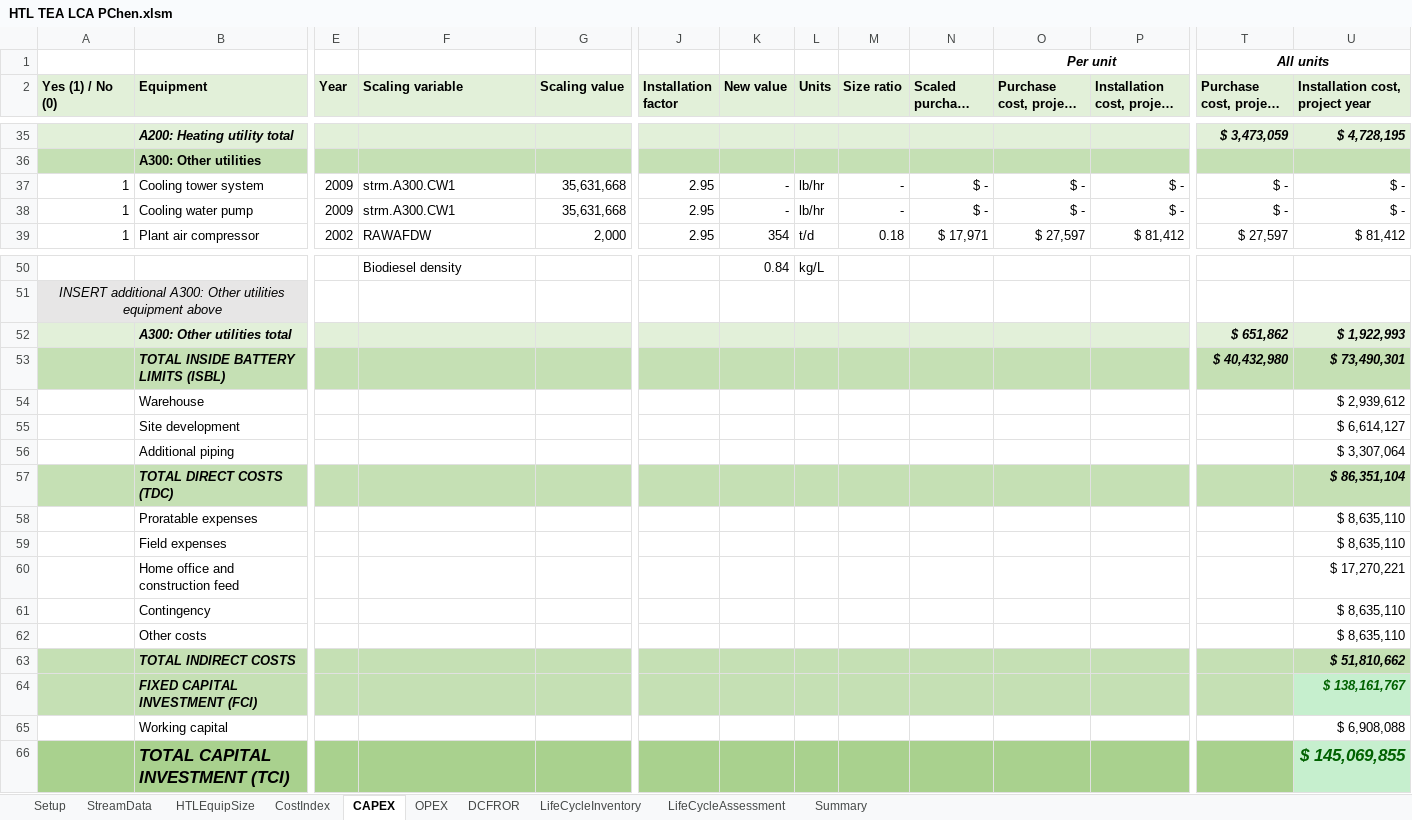
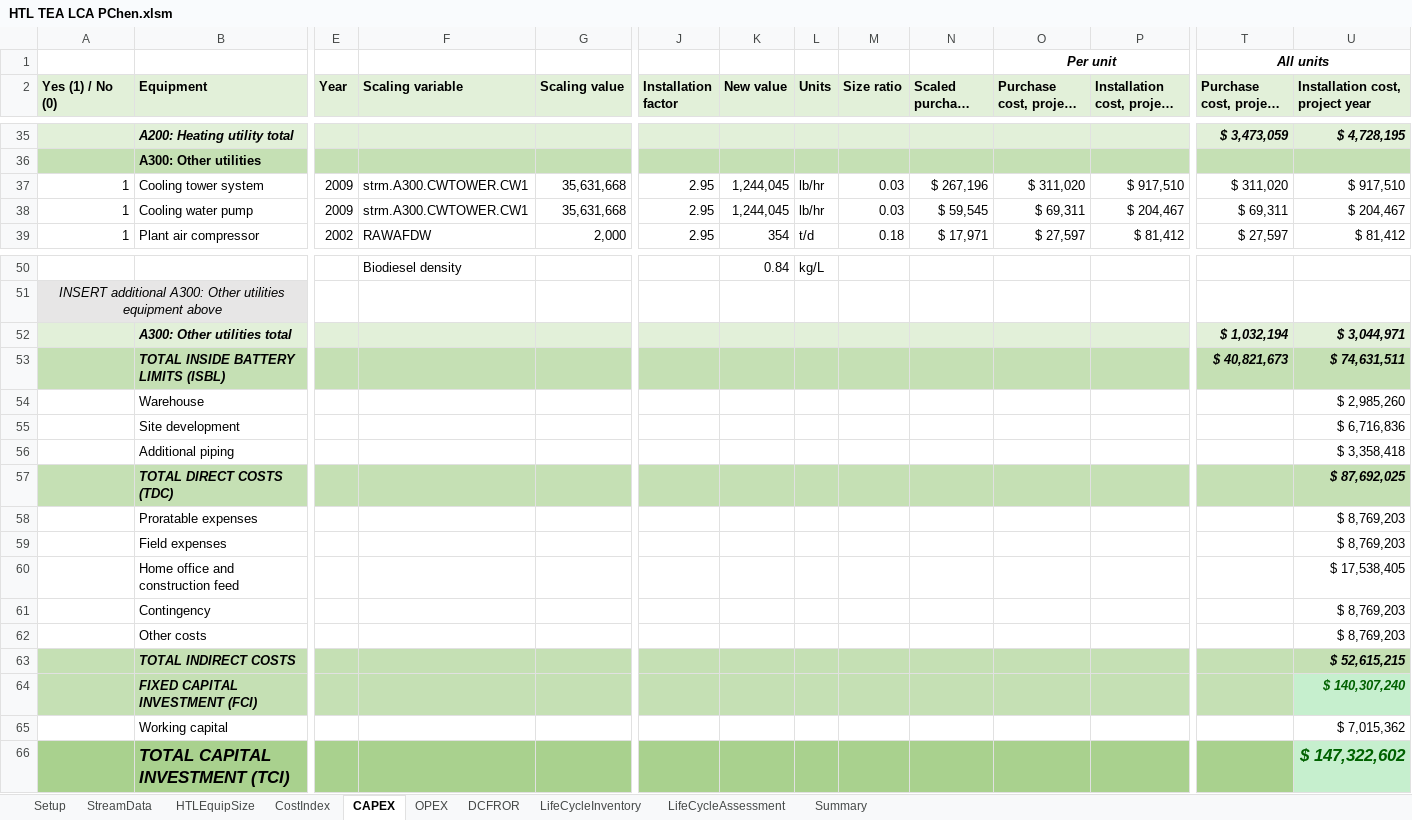
Before and after one commit to pchen-csu/htl-assessment, an Excel workbook: HTL TEA LCA PChen.xlsm, sheet CAPEX, drawn as a sheet; only a part is shown, gaps mark what is left out; long unchanged cells end in …; values as stored, in another font and other column widths than the file's, no borders; conditional formats not drawn; removed rows and columns are numbered as before the commit, all else as after; rows hold the shown columns only; the diff covers the shown part only; the diff names each change by its address in the sheet, - before the commit and + after, or states it on an @@ line.

```diff
--- a/HTL TEA LCA PChen.xlsm (sheet CAPEX)
+++ b/HTL TEA LCA PChen.xlsm (sheet CAPEX)
-F37:F38 (Scaling variable): strm.A300.CW1
+F37:F38 (Scaling variable): strm.A300.CWTOWER.CW1
-K37:K38 (New value): -
+K37:K38 (New value): 1,244,045
-M37:M38 (Size ratio): -
+M37:M38 (Size ratio): 0.03
-N37 (Scaled purchase cost): $ -
+N37 (Scaled purchase cost): $ 267,196
-O37 (Purchase cost, project year): $ -
+O37 (Purchase cost, project year): $ 311,020
-P37 (Installation cost, project year): $ -
+P37 (Installation cost, project year): $ 917,510
-T37 (Purchase cost, project year): $ -
+T37 (Purchase cost, project year): $ 311,020
-U37 (Installation cost, project year): $ -
+U37 (Installation cost, project year): $ 917,510
-N38 (Scaled purchase cost): $ -
+N38 (Scaled purchase cost): $ 59,545
-O38 (Purchase cost, project year): $ -
+O38 (Purchase cost, project year): $ 69,311
-P38 (Installation cost, project year): $ -
+P38 (Installation cost, project year): $ 204,467
-T38 (Purchase cost, project year): $ -
+T38 (Purchase cost, project year): $ 69,311
-U38 (Installation cost, project year): $ -
+U38 (Installation cost, project year): $ 204,467
-row 52:  | A300: Other utilities total |  |  |  |  |  |  |  |  |  |  | $ 651,862 | $ 1,922,993
-row 53:  | TOTAL INSIDE BATTERY LIMITS (ISBL) |  |  |  |  |  |  |  |  |  |  | $ 40,432,980 | $ 73,490,301
+row 52:  | A300: Other utilities total |  |  |  |  |  |  |  |  |  |  | $ 1,032,194 | $ 3,044,971
+row 53:  | TOTAL INSIDE BATTERY LIMITS (ISBL) |  |  |  |  |  |  |  |  |  |  | $ 40,821,673 | $ 74,631,511
-U54 (Installation cost, project year): $ 2,939,612
+U54 (Installation cost, project year): $ 2,985,260
-U55 (Installation cost, project year): $ 6,614,127
+U55 (Installation cost, project year): $ 6,716,836
-U56 (Installation cost, project year): $ 3,307,064
+U56 (Installation cost, project year): $ 3,358,418
-U57 (Installation cost, project year): $ 86,351,104
+U57 (Installation cost, project year): $ 87,692,025
-U58:U59 (Installation cost, project year): $ 8,635,110
+U58:U59 (Installation cost, project year): $ 8,769,203
-U60 (Installation cost, project year): $ 17,270,221
+U60 (Installation cost, project year): $ 17,538,405
-U61:U62 (Installation cost, project year): $ 8,635,110
+U61:U62 (Installation cost, project year): $ 8,769,203
-U63 (Installation cost, project year): $ 51,810,662
+U63 (Installation cost, project year): $ 52,615,215
-U64 (Installation cost, project year): $ 138,161,767
+U64 (Installation cost, project year): $ 140,307,240
-U65 (Installation cost, project year): $ 6,908,088
+U65 (Installation cost, project year): $ 7,015,362
-U66 (Installation cost, project year): $ 145,069,855
+U66 (Installation cost, project year): $ 147,322,602
```
Also changed, not shown: 1 added row, 1 removed row and 7 edited cells elsewhere in this sheet, sheet DCFROR, sheet LifeCycleAssessment, sheet Summary, sheet StreamData, sheet HTLEquipSize, sheet OPEX, charts or pictures.
